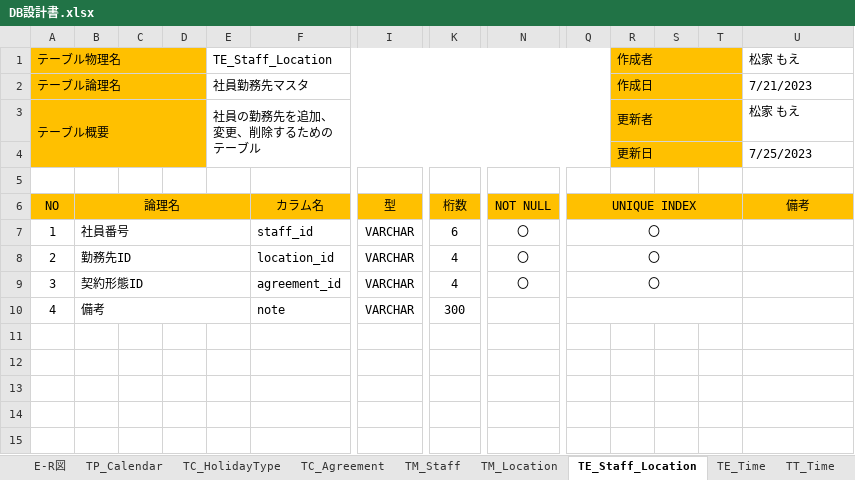
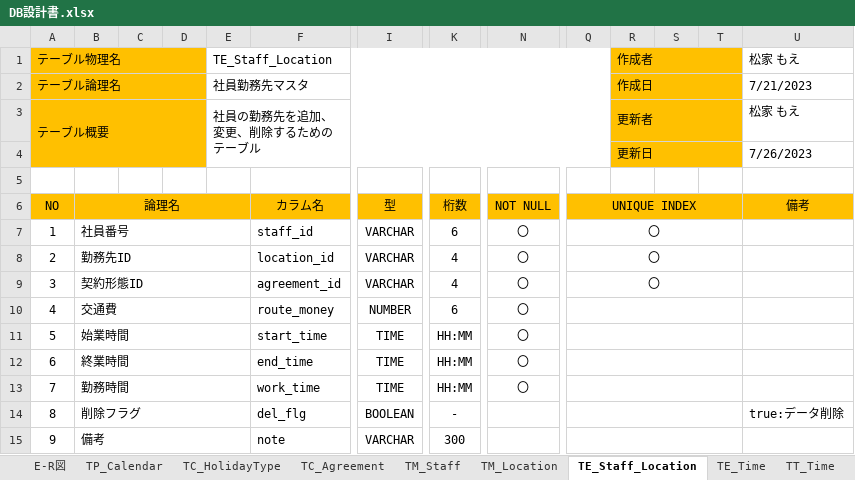
Before and after one commit to FIY24554/commpany_money, an Excel workbook: DB設計書.xlsx, sheet TE_Staff_Location, drawn as a sheet; only a part is shown, gaps mark what is left out; values as stored, in another font and other column widths than the file's, no borders; addresses are those after the commit; rows hold the shown columns only; the diff names each change by its address in the sheet, - before the commit and + after, or states it on an @@ line.

```diff
--- a/DB設計書.xlsx (sheet TE_Staff_Location)
+++ b/DB設計書.xlsx (sheet TE_Staff_Location)
-U4 (備考): 7/25/2023
+U4 (備考): 7/26/2023
+row 10: 4 | 交通費 |  |  |  | route_money | NUMBER | 6 | 〇
+row 11: 5 | 始業時間 |  |  |  | start_time | TIME | HH:MM | 〇
+row 12: 6 | 終業時間 |  |  |  | end_time | TIME | HH:MM | 〇
+row 13: 7 | 勤務時間 |  |  |  | work_time | TIME | HH:MM | 〇
+row 14: 8 | 削除フラグ |  |  |  | del_flg | BOOLEAN | - |  |  |  |  |  | true:データ削除
-A15 (NO): 4
+A15 (NO): 9
```
Also changed, not shown: sheet E-R図, sheet TM_Location, sheet TT_Time, sheet TE_Time, charts or pictures.
